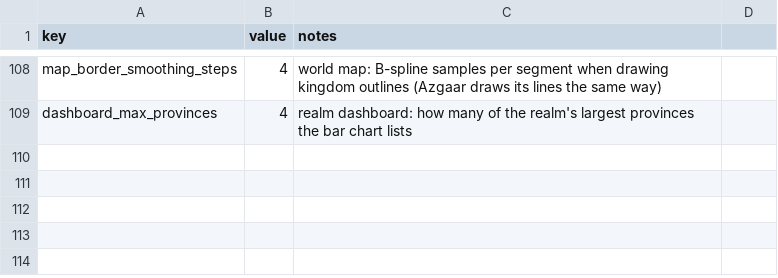
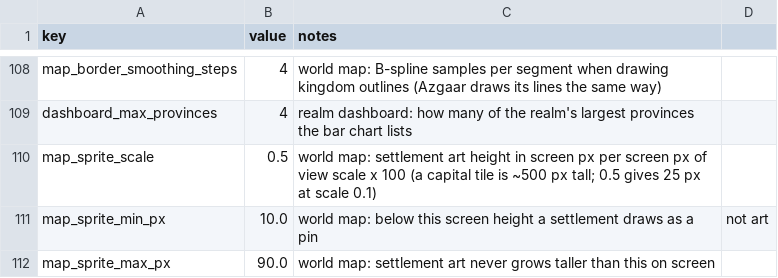
Before and after one commit to samuelzhang1201/game_design, a CSV file: data/balance.csv, drawn as a sheet; only a part is shown, gaps mark what is left out; the diff names each change by its address in the sheet, - before the commit and + after, or states it on an @@ line.

```diff
--- a/data/balance.csv
+++ b/data/balance.csv
+row 110: map_sprite_scale | 0.5 | world map: settlement art height in screen px per screen px of view scale x 100 (a capital tile is ~500 px tall; 0.5 gives 25 px at scale 0.1)
+row 111: map_sprite_min_px | 10.0 | world map: below this screen height a settlement draws as a pin | not art
+row 112: map_sprite_max_px | 90.0 | world map: settlement art never grows taller than this on screen
```
Also changed, not shown: 23 other files.
